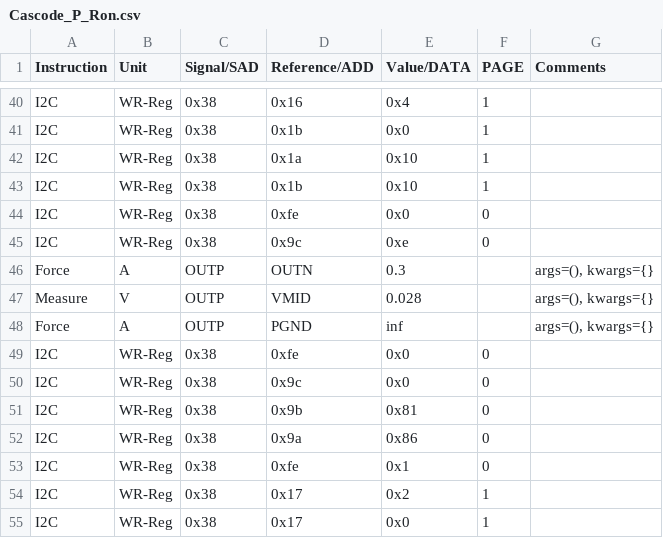
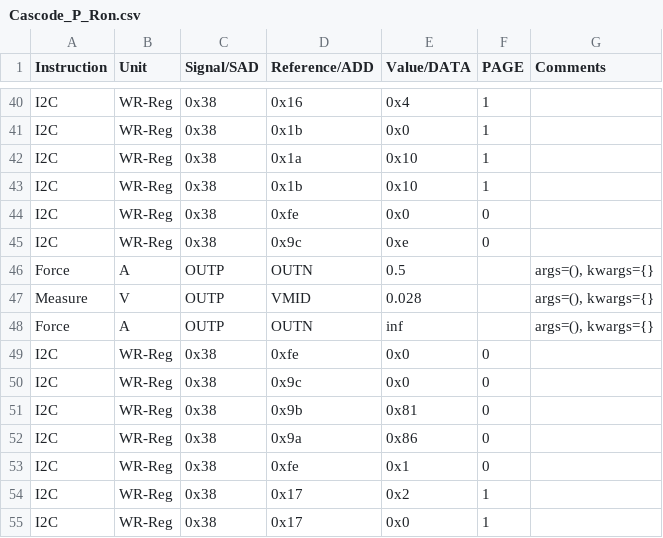
Before and after one commit to HarishKumarSedu/Aerodyne, a CSV file: ClassD/ate/Cascode_P_Ron.csv, drawn as a sheet; only a part is shown, gaps mark what is left out.

```diff
--- a/ClassD/ate/Cascode_P_Ron.csv
+++ b/ClassD/ate/Cascode_P_Ron.csv
@@ -45,5 +45,5 @@ I2C,WR-Reg,0x38,0xfe,0x0,0,
 I2C,WR-Reg,0x38,0x9c,0xe,0,
-Force,A,OUTP,OUTN,0.3,,"args=(), kwargs={}"
+Force,A,OUTP,OUTN,0.5,,"args=(), kwargs={}"
 Measure,V,OUTP,VMID,0.028,,"args=(), kwargs={}"
-Force,A,OUTP,PGND,inf,,"args=(), kwargs={}"
+Force,A,OUTP,OUTN,inf,,"args=(), kwargs={}"
 I2C,WR-Reg,0x38,0xfe,0x0,0,
```
Also changed, not shown: 2 other files.
